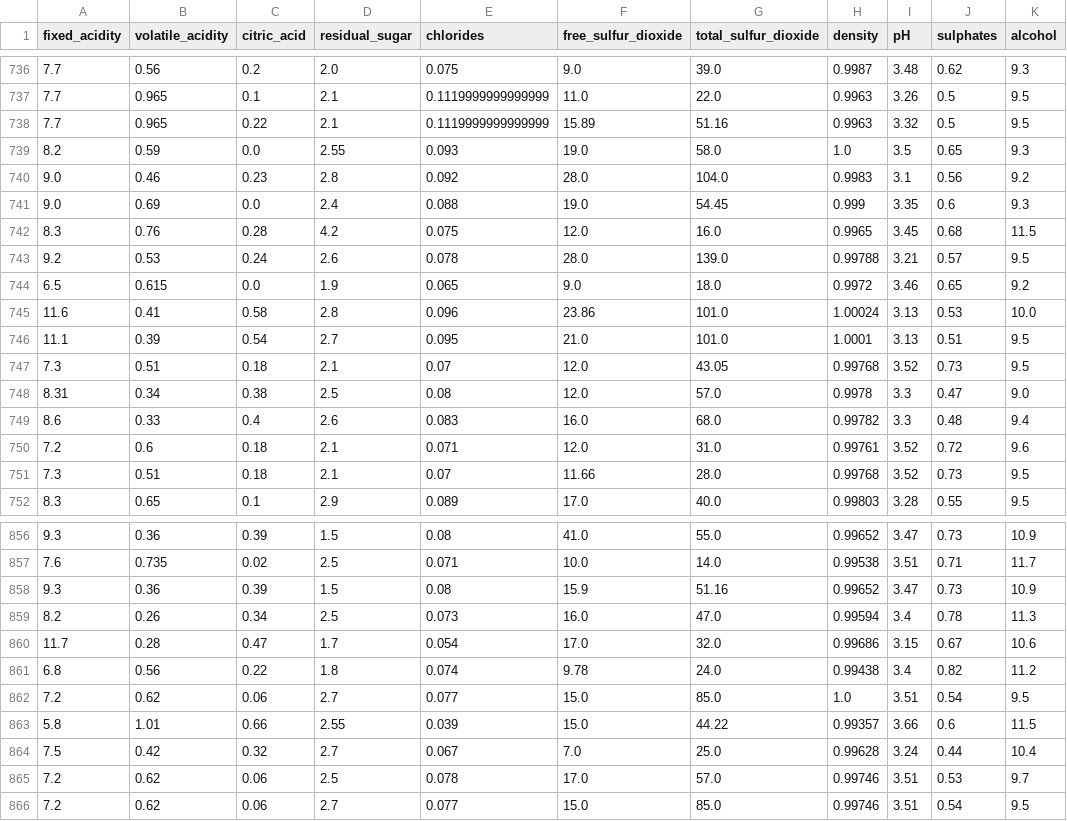
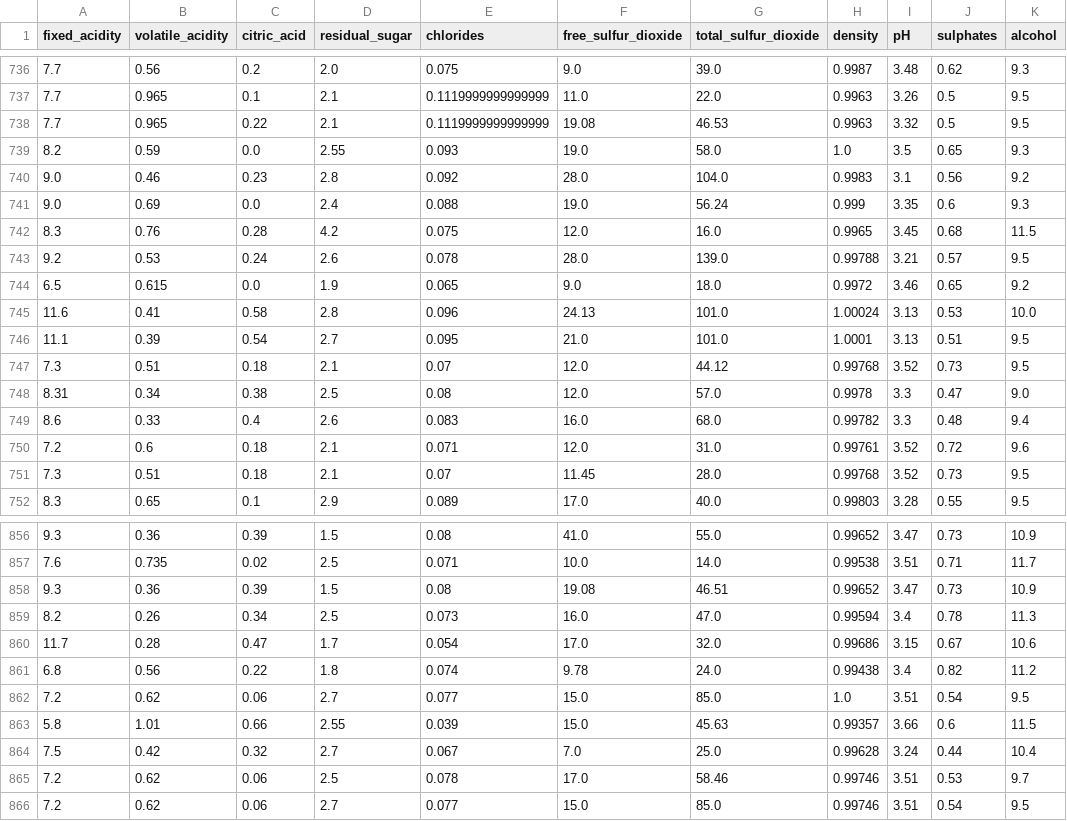
Before and after one commit to gonarec/WineDetector_Python_Project, a CSV file: restore_winedata.csv, drawn as a sheet; only a part is shown, gaps mark what is left out; the diff covers the shown part only; the diff names each change by its address in the sheet, - before the commit and + after, or states it on an @@ line.

```diff
--- a/restore_winedata.csv
+++ b/restore_winedata.csv
-F738 (free_sulfur_dioxide): 15.89
+F738 (free_sulfur_dioxide): 19.08
-G738 (total_sulfur_dioxide): 51.16
+G738 (total_sulfur_dioxide): 46.53
-G741 (total_sulfur_dioxide): 54.45
+G741 (total_sulfur_dioxide): 56.24
-F745 (free_sulfur_dioxide): 23.86
+F745 (free_sulfur_dioxide): 24.13
-G747 (total_sulfur_dioxide): 43.05
+G747 (total_sulfur_dioxide): 44.12
-F751 (free_sulfur_dioxide): 11.66
+F751 (free_sulfur_dioxide): 11.45
-F858 (free_sulfur_dioxide): 15.9
+F858 (free_sulfur_dioxide): 19.08
-G858 (total_sulfur_dioxide): 51.16
+G858 (total_sulfur_dioxide): 46.51
-G863 (total_sulfur_dioxide): 44.22
+G863 (total_sulfur_dioxide): 45.63
-G865 (total_sulfur_dioxide): 57.0
+G865 (total_sulfur_dioxide): 58.46
```
Also changed, not shown: 125 edited cells elsewhere in this file, 1 other file.
